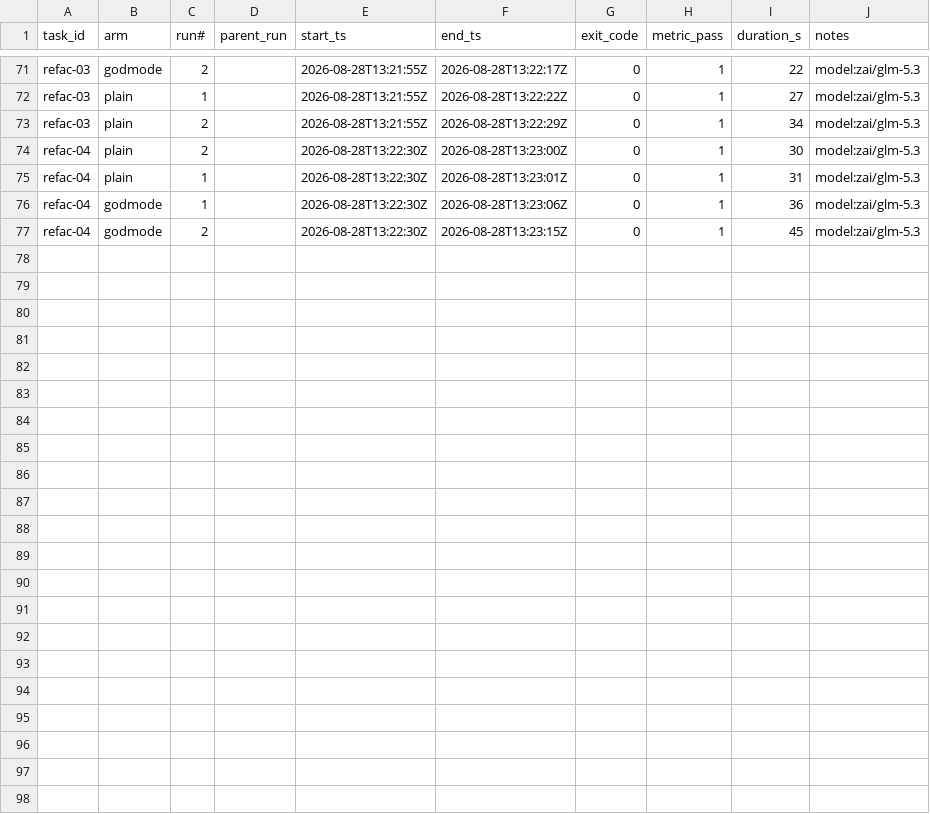
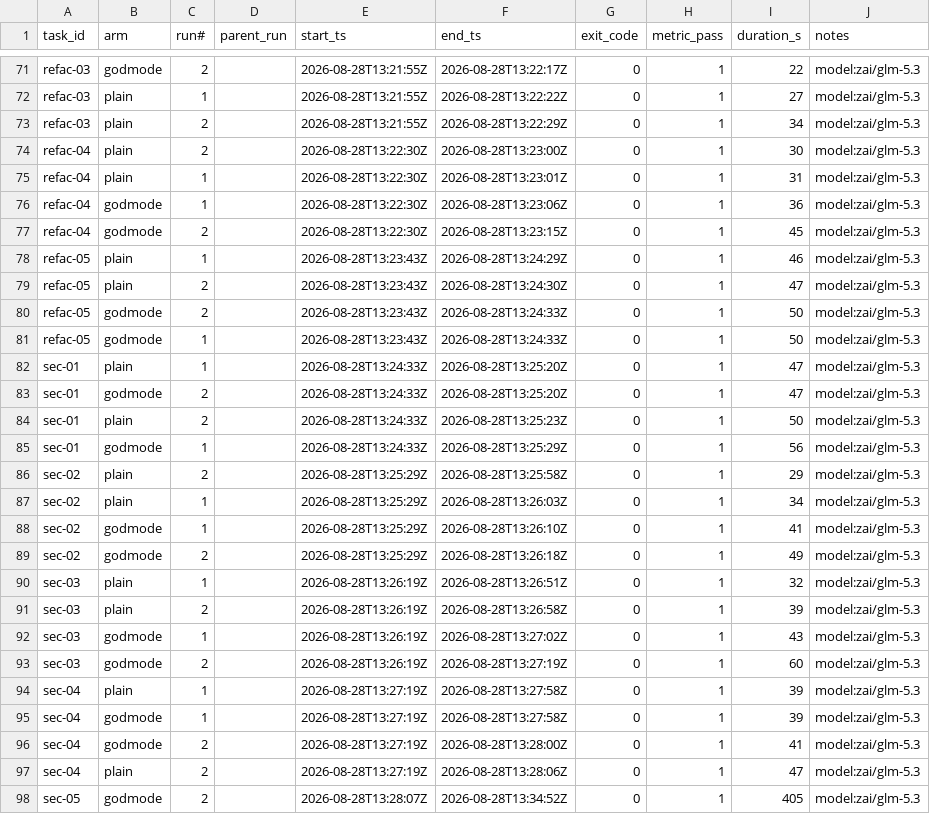
Before and after one commit to arbazkhan971/godmode, a TSV file: bench/results.tsv, drawn as a sheet; only a part is shown, gaps mark what is left out; the diff names each change by its address in the sheet, - before the commit and + after, or states it on an @@ line.

Commit message:
chore(bench): B2 batch 4 tail — 21 scored rows (97 total); 3 sec-05 runs orphaned by prior iteration timeout, re-queued via resume

```diff
--- a/bench/results.tsv
+++ b/bench/results.tsv
+row 78: refac-05 | plain | 1 |  | 2026-08-28T13:23:43Z | 2026-08-28T13:24:29Z | 0 | 1 | 46 | model:zai/glm-5.3
+row 79: refac-05 | plain | 2 |  | 2026-08-28T13:23:43Z | 2026-08-28T13:24:30Z | 0 | 1 | 47 | model:zai/glm-5.3
+row 80: refac-05 | godmode | 2 |  | 2026-08-28T13:23:43Z | 2026-08-28T13:24:33Z | 0 | 1 | 50 | model:zai/glm-5.3
+row 81: refac-05 | godmode | 1 |  | 2026-08-28T13:23:43Z | 2026-08-28T13:24:33Z | 0 | 1 | 50 | model:zai/glm-5.3
+row 82: sec-01 | plain | 1 |  | 2026-08-28T13:24:33Z | 2026-08-28T13:25:20Z | 0 | 1 | 47 | model:zai/glm-5.3
+row 83: sec-01 | godmode | 2 |  | 2026-08-28T13:24:33Z | 2026-08-28T13:25:20Z | 0 | 1 | 47 | model:zai/glm-5.3
+row 84: sec-01 | plain | 2 |  | 2026-08-28T13:24:33Z | 2026-08-28T13:25:23Z | 0 | 1 | 50 | model:zai/glm-5.3
+row 85: sec-01 | godmode | 1 |  | 2026-08-28T13:24:33Z | 2026-08-28T13:25:29Z | 0 | 1 | 56 | model:zai/glm-5.3
+row 86: sec-02 | plain | 2 |  | 2026-08-28T13:25:29Z | 2026-08-28T13:25:58Z | 0 | 1 | 29 | model:zai/glm-5.3
+row 87: sec-02 | plain | 1 |  | 2026-08-28T13:25:29Z | 2026-08-28T13:26:03Z | 0 | 1 | 34 | model:zai/glm-5.3
+row 88: sec-02 | godmode | 1 |  | 2026-08-28T13:25:29Z | 2026-08-28T13:26:10Z | 0 | 1 | 41 | model:zai/glm-5.3
+row 89: sec-02 | godmode | 2 |  | 2026-08-28T13:25:29Z | 2026-08-28T13:26:18Z | 0 | 1 | 49 | model:zai/glm-5.3
+row 90: sec-03 | plain | 1 |  | 2026-08-28T13:26:19Z | 2026-08-28T13:26:51Z | 0 | 1 | 32 | model:zai/glm-5.3
+row 91: sec-03 | plain | 2 |  | 2026-08-28T13:26:19Z | 2026-08-28T13:26:58Z | 0 | 1 | 39 | model:zai/glm-5.3
+row 92: sec-03 | godmode | 1 |  | 2026-08-28T13:26:19Z | 2026-08-28T13:27:02Z | 0 | 1 | 43 | model:zai/glm-5.3
+row 93: sec-03 | godmode | 2 |  | 2026-08-28T13:26:19Z | 2026-08-28T13:27:19Z | 0 | 1 | 60 | model:zai/glm-5.3
+row 94: sec-04 | plain | 1 |  | 2026-08-28T13:27:19Z | 2026-08-28T13:27:58Z | 0 | 1 | 39 | model:zai/glm-5.3
+row 95: sec-04 | godmode | 1 |  | 2026-08-28T13:27:19Z | 2026-08-28T13:27:58Z | 0 | 1 | 39 | model:zai/glm-5.3
+row 96: sec-04 | godmode | 2 |  | 2026-08-28T13:27:19Z | 2026-08-28T13:28:00Z | 0 | 1 | 41 | model:zai/glm-5.3
+row 97: sec-04 | plain | 2 |  | 2026-08-28T13:27:19Z | 2026-08-28T13:28:06Z | 0 | 1 | 47 | model:zai/glm-5.3
+row 98: sec-05 | godmode | 2 |  | 2026-08-28T13:28:07Z | 2026-08-28T13:34:52Z | 0 | 1 | 405 | model:zai/glm-5.3
```
